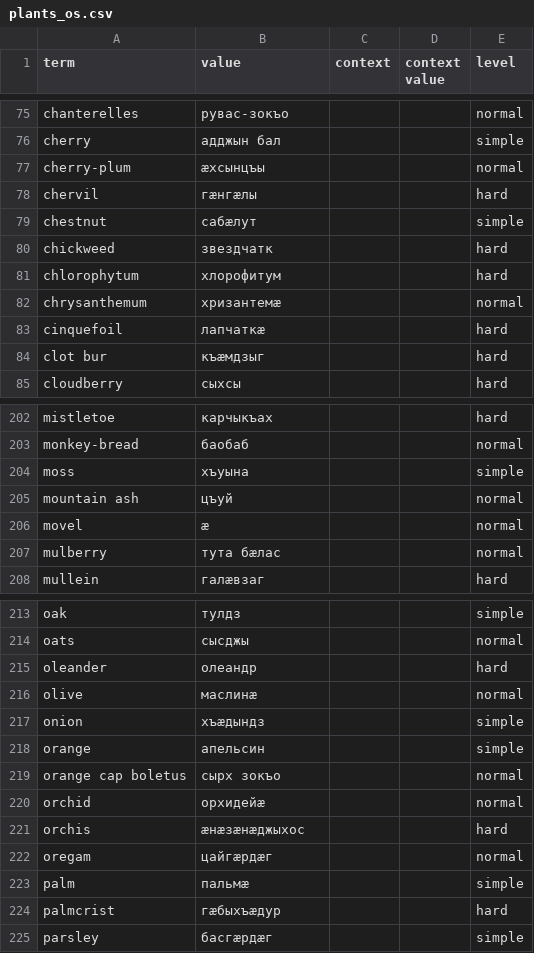
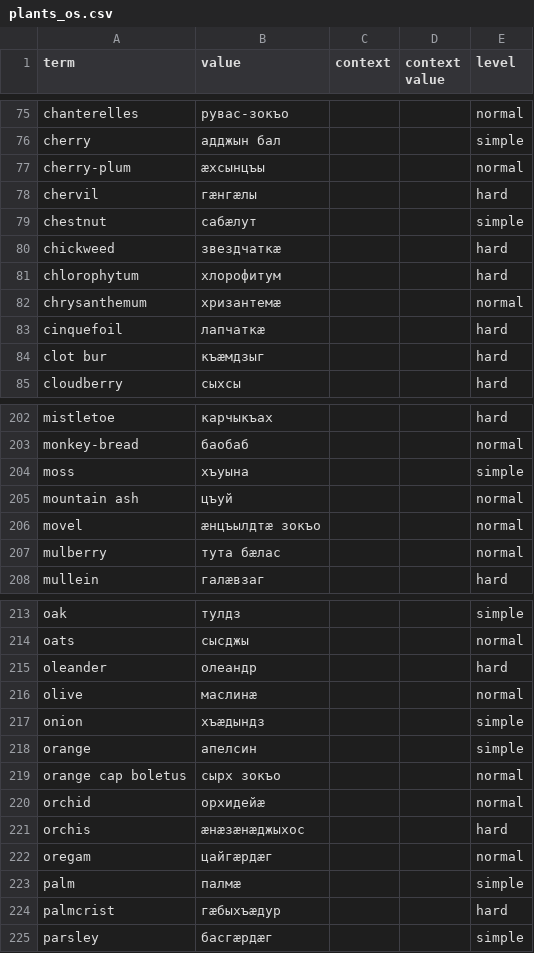
Before and after one commit to nmb10/sorat_translations, a CSV file: main/os/plants_os.csv, drawn as a sheet; only a part is shown, gaps mark what is left out.

Commit message:
Os words fixed.

```diff
--- a/main/os/plants_os.csv
+++ b/main/os/plants_os.csv
@@ -79,3 +79,3 @@ chervil,гæнгæлы,,,hard
 chestnut,сабæлут,,,simple
-chickweed,звездчатк,,,hard
+chickweed,звездчаткæ,,,hard
 chlorophytum,хлорофитум,,,hard
@@ -205,3 +205,3 @@ moss,хъуына,,,simple
 mountain ash,цъуй,,,normal
-movel,æ,,,normal
+movel,æнцъылдтæ зокъо,,,normal
 mulberry,тута бæлас,,,normal
@@ -217,3 +217,3 @@ olive,маслинæ,,,normal
 onion,хъæдындз,,,simple
-orange,апельсин,,,simple
+orange,апелсин,,,simple
 orange cap boletus,сырх зокъо,,,normal
@@ -222,3 +222,3 @@ orchis,æнæзæнæджыхос,,,hard
 oregam,цайгæрдæг,,,normal
-palm,пальмæ,,,simple
+palm,палмæ,,,simple
 palmcrist,гæбыхъæдур,,,hard
```
